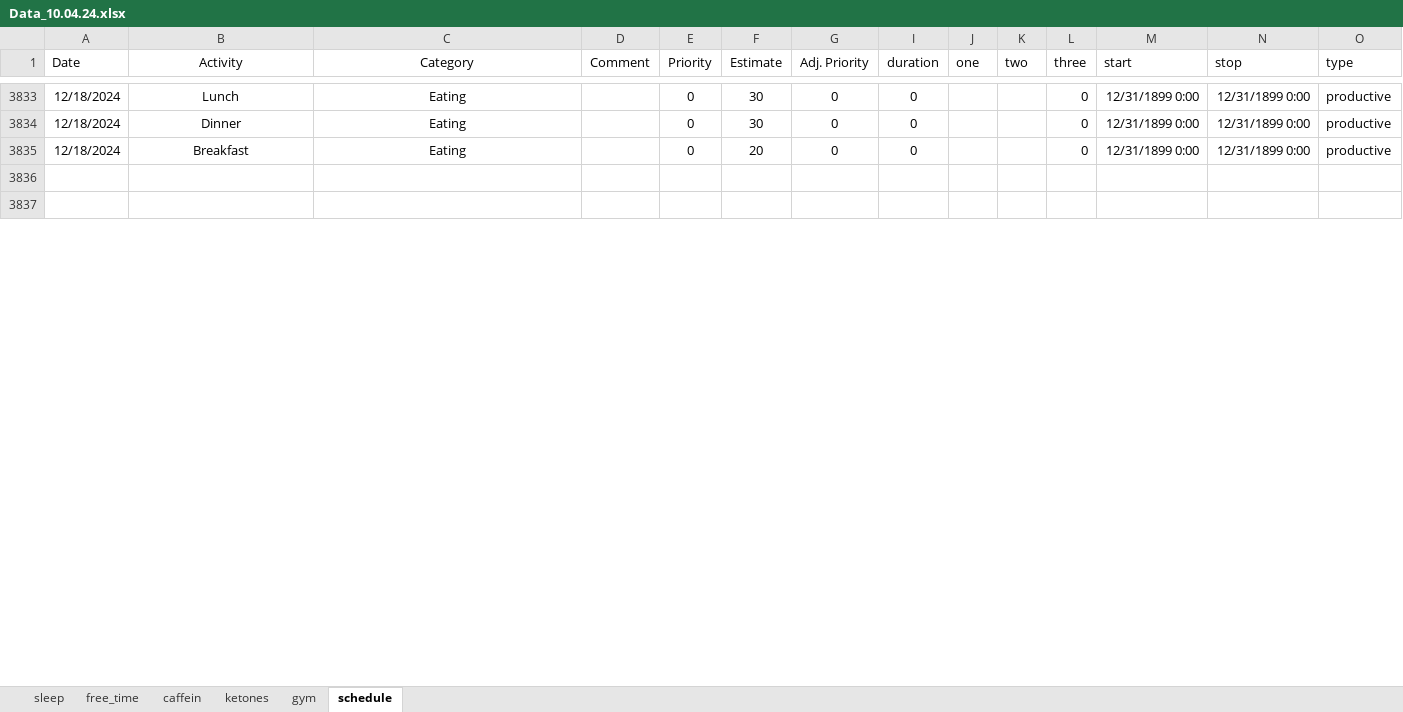
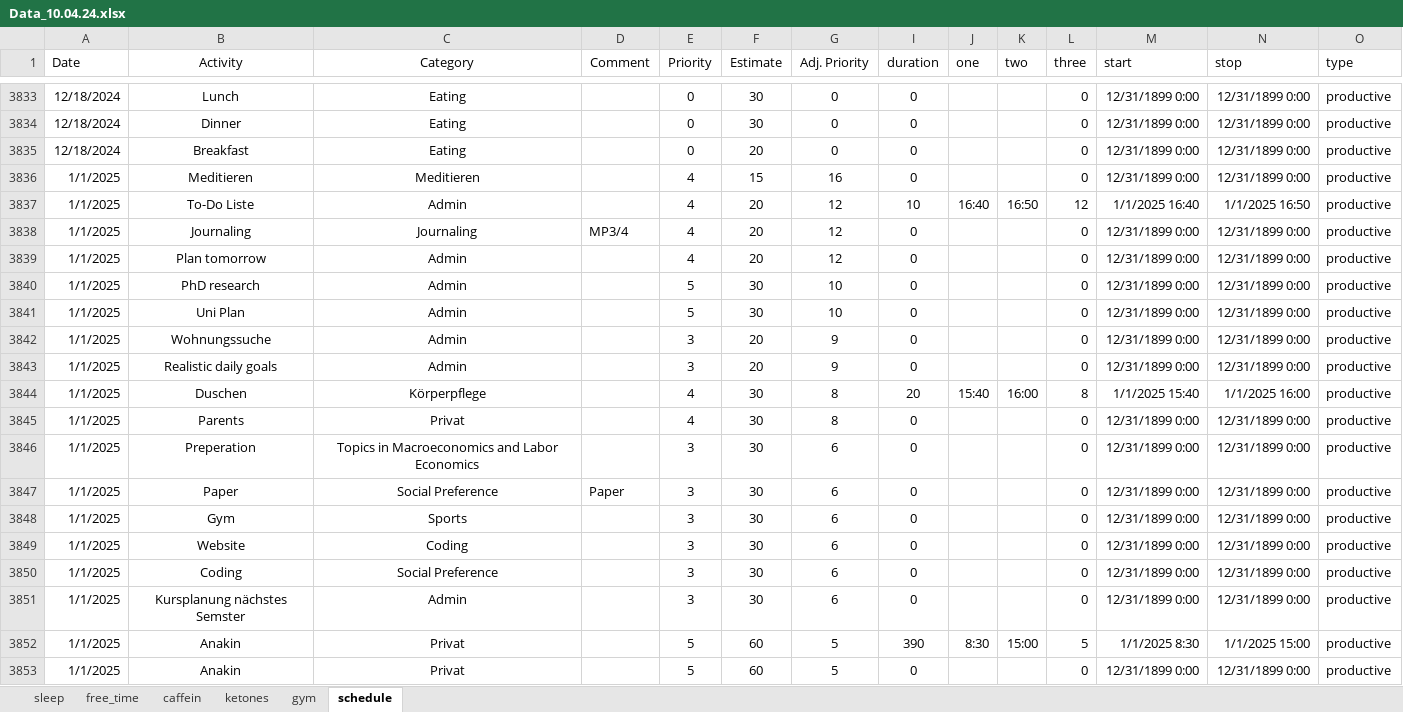
Before and after one commit to chris-kremer/dashapp, an Excel workbook: Data_10.04.24.xlsx, sheet schedule, drawn as a sheet; only a part is shown, gaps mark what is left out; the shorter side is filled out with more unchanged rows; values as stored, in another font and other column widths than the file's, no borders; conditional formats not drawn; rows hold the shown columns only; the diff covers the shown part only; the diff names each change by its address in the sheet, - before the commit and + after, or states it on an @@ line.

Commit message:
Automated update for Excel file

```diff
--- a/Data_10.04.24.xlsx (sheet schedule)
+++ b/Data_10.04.24.xlsx (sheet schedule)
+row 3836: 1/1/2025 | Meditieren | Meditieren |  | 4 | 15 | 16 | 0 |  |  | 0 | 12/31/1899 0:00 | 12/31/1899 0:00 | productive
+row 3837: 1/1/2025 | To-Do Liste | Admin |  | 4 | 20 | 12 | 10 | 16:40 | 16:50 | 12 | 1/1/2025 16:40 | 1/1/2025 16:50 | productive
+row 3838: 1/1/2025 | Journaling | Journaling | MP3/4 | 4 | 20 | 12 | 0 |  |  | 0 | 12/31/1899 0:00 | 12/31/1899 0:00 | productive
+row 3839: 1/1/2025 | Plan tomorrow | Admin |  | 4 | 20 | 12 | 0 |  |  | 0 | 12/31/1899 0:00 | 12/31/1899 0:00 | productive
+row 3840: 1/1/2025 | PhD research | Admin |  | 5 | 30 | 10 | 0 |  |  | 0 | 12/31/1899 0:00 | 12/31/1899 0:00 | productive
+row 3841: 1/1/2025 | Uni Plan | Admin |  | 5 | 30 | 10 | 0 |  |  | 0 | 12/31/1899 0:00 | 12/31/1899 0:00 | productive
+row 3842: 1/1/2025 | Wohnungssuche | Admin |  | 3 | 20 | 9 | 0 |  |  | 0 | 12/31/1899 0:00 | 12/31/1899 0:00 | productive
+row 3843: 1/1/2025 | Realistic daily goals | Admin |  | 3 | 20 | 9 | 0 |  |  | 0 | 12/31/1899 0:00 | 12/31/1899 0:00 | productive
+row 3844: 1/1/2025 | Duschen | Körperpflege |  | 4 | 30 | 8 | 20 | 15:40 | 16:00 | 8 | 1/1/2025 15:40 | 1/1/2025 16:00 | productive
+row 3845: 1/1/2025 | Parents | Privat |  | 4 | 30 | 8 | 0 |  |  | 0 | 12/31/1899 0:00 | 12/31/1899 0:00 | productive
+row 3846: 1/1/2025 | Preperation | Topics in Macroeconomics and Labor Economics |  | 3 | 30 | 6 | 0 |  |  | 0 | 12/31/1899 0:00 | 12/31/1899 0:00 | productive
+row 3847: 1/1/2025 | Paper | Social Preference | Paper | 3 | 30 | 6 | 0 |  |  | 0 | 12/31/1899 0:00 | 12/31/1899 0:00 | productive
+row 3848: 1/1/2025 | Gym | Sports |  | 3 | 30 | 6 | 0 |  |  | 0 | 12/31/1899 0:00 | 12/31/1899 0:00 | productive
+row 3849: 1/1/2025 | Website | Coding |  | 3 | 30 | 6 | 0 |  |  | 0 | 12/31/1899 0:00 | 12/31/1899 0:00 | productive
+row 3850: 1/1/2025 | Coding | Social Preference |  | 3 | 30 | 6 | 0 |  |  | 0 | 12/31/1899 0:00 | 12/31/1899 0:00 | productive
+row 3851: 1/1/2025 | Kursplanung nächstes Semster | Admin |  | 3 | 30 | 6 | 0 |  |  | 0 | 12/31/1899 0:00 | 12/31/1899 0:00 | productive
+row 3852: 1/1/2025 | Anakin | Privat |  | 5 | 60 | 5 | 390 | 8:30 | 15:00 | 5 | 1/1/2025 8:30 | 1/1/2025 15:00 | productive
+row 3853: 1/1/2025 | Anakin | Privat |  | 5 | 60 | 5 | 0 |  |  | 0 | 12/31/1899 0:00 | 12/31/1899 0:00 | productive
```
Also changed, not shown: 12 added rows, 33 removed rows and 520 edited cells elsewhere in this sheet, sheet caffein, sheet sleep, sheet free_time.
